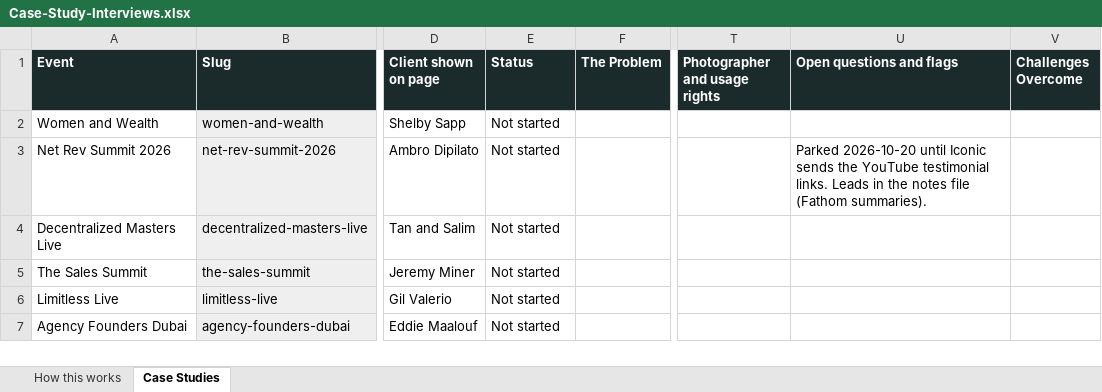
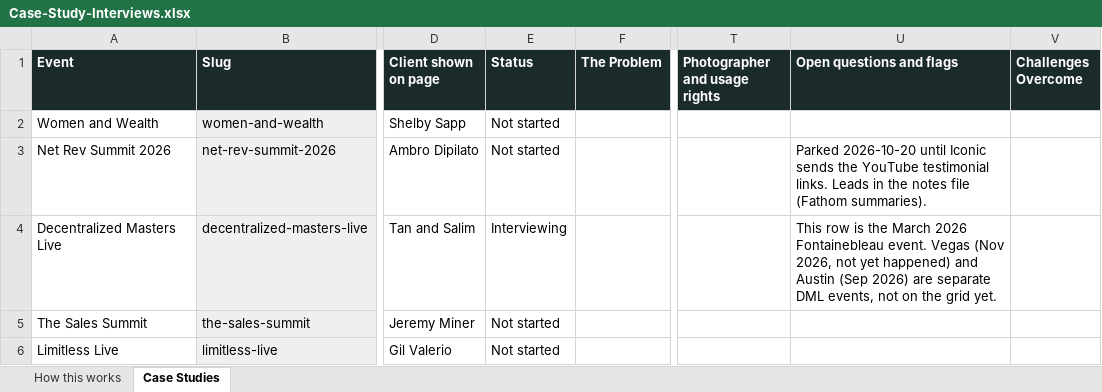
Before and after one commit to Iconic-Becker/IconEventsSite, an Excel workbook: docs/case-studies/Case-Study-Interviews.xlsx, sheet Case Studies, drawn as a sheet; only a part is shown, gaps mark what is left out; the shorter side is filled out with more unchanged rows; values as stored, in another font and other column widths than the file's, no borders; the diff names each change by its address in the sheet, - before the commit and + after, or states it on an @@ line.

```diff
--- a/docs/case-studies/Case-Study-Interviews.xlsx (sheet Case Studies)
+++ b/docs/case-studies/Case-Study-Interviews.xlsx (sheet Case Studies)
-E4 (Status): Not started
+E4 (Status): Interviewing
-U4 (Open questions and flags): (empty)
+U4 (Open questions and flags): This row is the March 2026 Fontainebleau event. Vegas (Nov 2026, not yet happened) and Austin (Sep 2026) are separate DML events, not on the grid yet.
```
Also changed, not shown: 1 other file.
